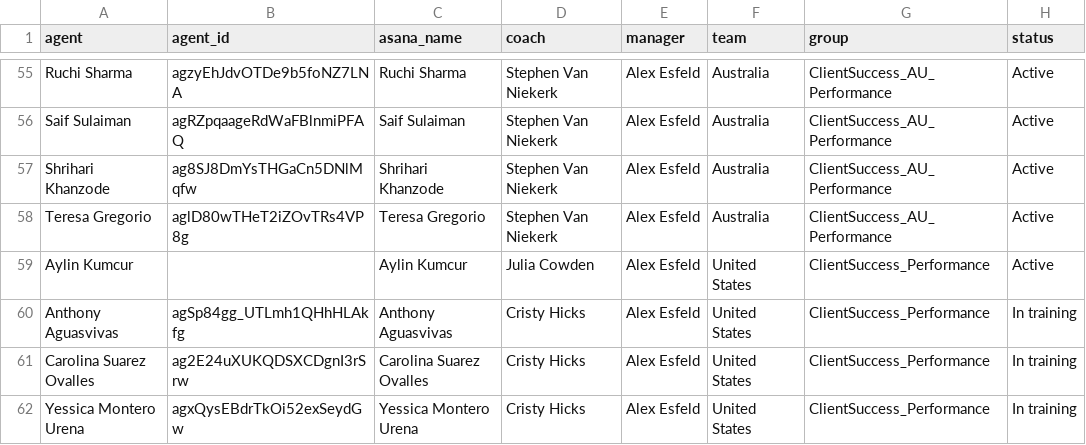
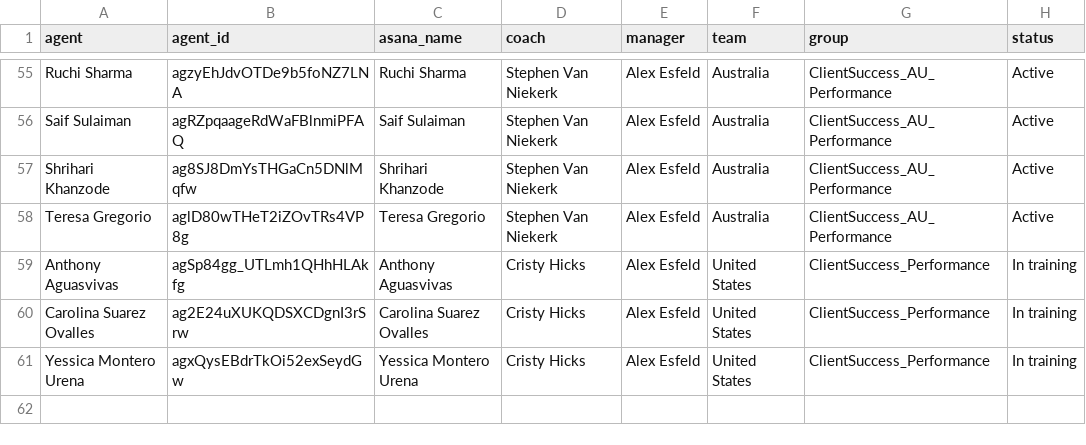
Before and after one commit to timramosthryv/pcsmtalktime, a CSV file: data/roster.csv, drawn as a sheet; only a part is shown, gaps mark what is left out.

Commit message:
Add files via upload

```diff
--- a/data/roster.csv
+++ b/data/roster.csv
@@ -58,3 +58,2 @@ Shrihari Khanzode,ag8SJ8DmYsTHGaCn5DNlMqfw,Shrihari Khanzode,Stephen Van Niekerk
 Teresa Gregorio,aglD80wTHeT2iZOvTRs4VP8g,Teresa Gregorio,Stephen Van Niekerk,Alex Esfeld,Australia,ClientSuccess_AU_Performance,Active
-Aylin Kumcur,,Aylin Kumcur,Julia Cowden,Alex Esfeld,United States,ClientSuccess_Performance,Active
 Anthony Aguasvivas,agSp84gg_UTLmh1QHhHLAkfg,Anthony Aguasvivas,Cristy Hicks,Alex Esfeld,United States,ClientSuccess_Performance,In training
```
